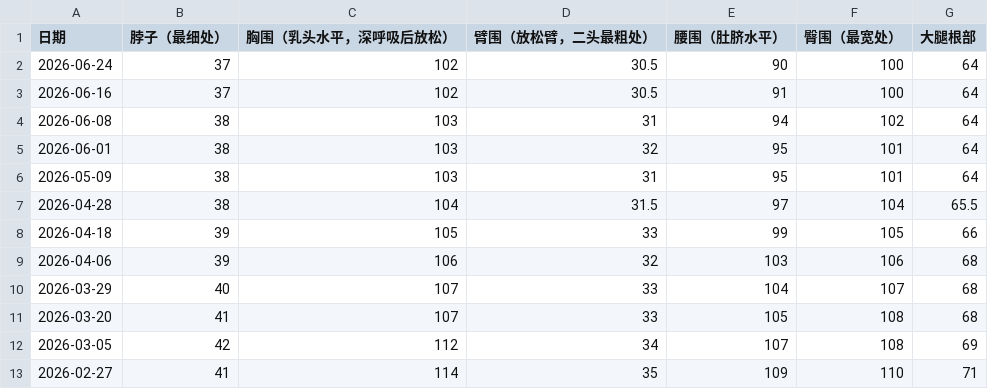
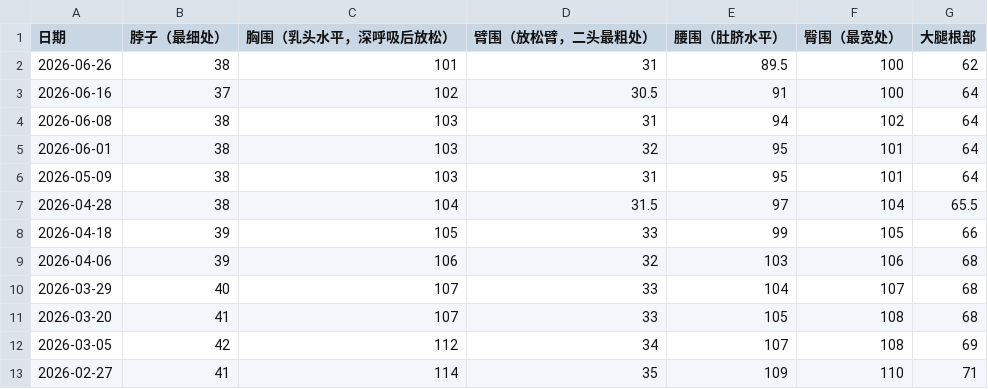
Before and after one commit to xuzeguo/fitness, a CSV file: public/girth.csv, drawn as a sheet; removed rows and columns are numbered as before the commit, all else as after; the diff names each change by its address in the sheet, - before the commit and + after, or states it on an @@ line.

```diff
--- a/public/girth.csv
+++ b/public/girth.csv
-row 2: 2026-06-24 | 37 | 102 | 30.5 | 90 | 100 | 64
+row 2: 2026-06-26 | 38 | 101 | 31 | 89.5 | 100 | 62
```
Also changed, not shown: public/body-metrics.csv, public/training-log.csv, 14 other files.
